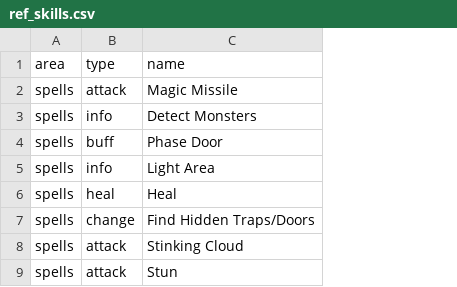
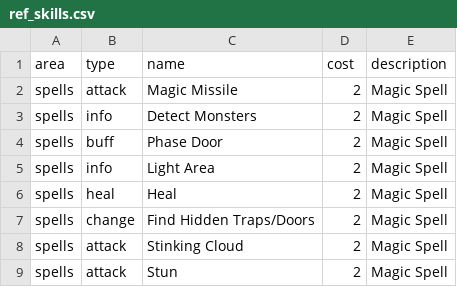
Before and after one commit to acutesoftware/virtual-AI-simulator, a CSV file: vais/data/ref_skills.csv, drawn as a sheet; only a part is shown; the diff names each change by its address in the sheet, - before the commit and + after, or states it on an @@ line.

```diff
--- a/vais/data/ref_skills.csv
+++ b/vais/data/ref_skills.csv
+column D (cost), rows 2-9: all 2
+column E (description), rows 2-9: all Magic Spell
```
Also changed, not shown: vais/data/ref_stories.csv, 2 other files.
